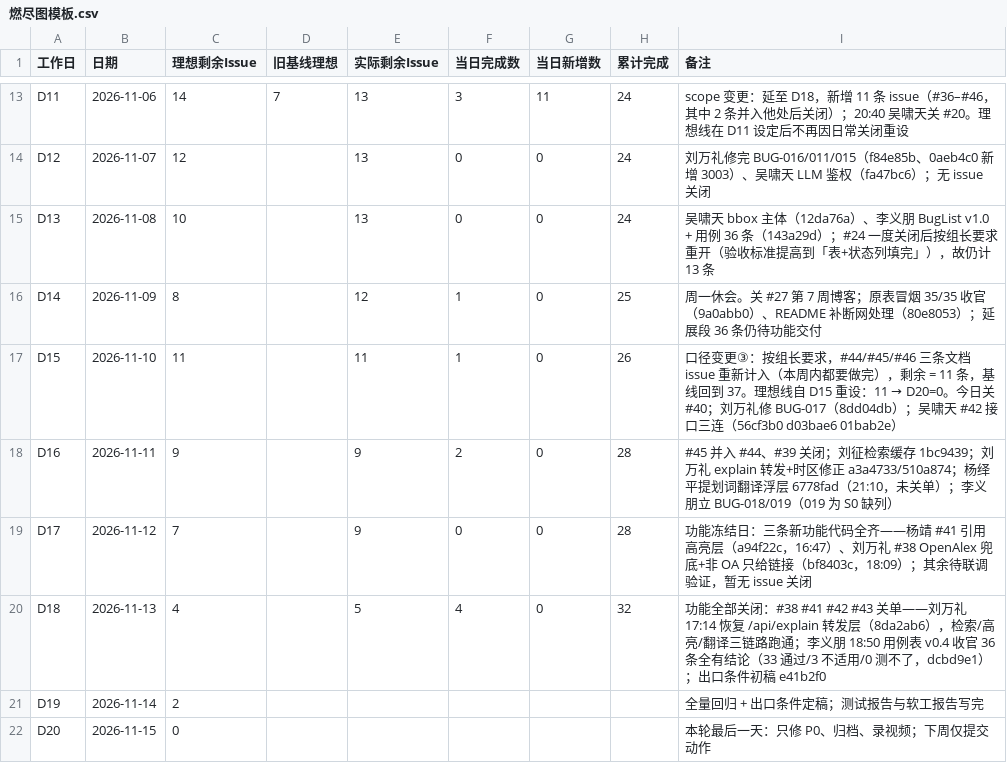
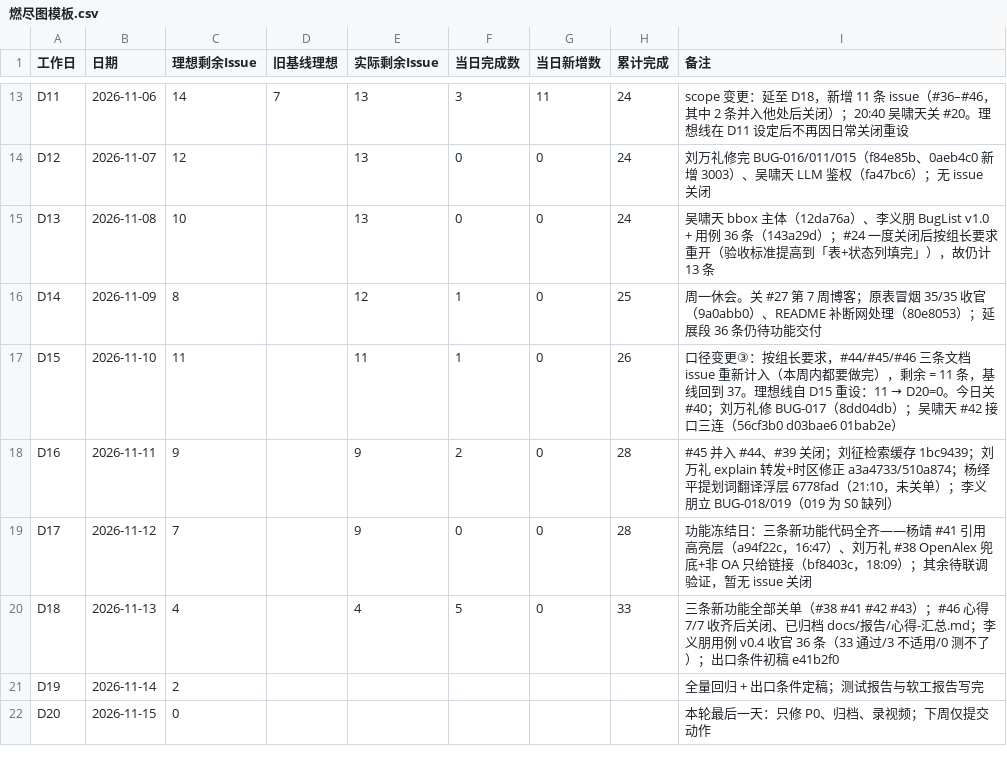
Before and after one commit to lin612320/TeamProject-PaperReadingHelper, a CSV file: docs/燃尽图/燃尽图模板.csv, drawn as a sheet; only a part is shown, gaps mark what is left out.

```diff
--- a/docs/燃尽图/燃尽图模板.csv
+++ b/docs/燃尽图/燃尽图模板.csv
@@ -19,3 +19,3 @@
 "D17","2026-11-12","7","","9","0","0","28","功能冻结日：三条新功能代码全齐——杨靖 #41 引用高亮层（a94f22c，16:47）、刘万礼 #38 OpenAlex 兜底+非 OA 只给链接（bf8403c，18:09）；其余待联调验证，暂无 issue 关闭"
-"D18","2026-11-13","4","","5","4","0","32","功能全部关闭：#38 #41 #42 #43 关单——刘万礼 17:14 恢复 /api/explain 转发层（8da2ab6），检索/高亮/翻译三链路跑通；李义朋 18:50 用例表 v0.4 收官 36 条全有结论（33 通过/3 不适用/0 测不了，dcbd9e1）；出口条件初稿 e41b2f0"
+"D18","2026-11-13","4","","4","5","0","33","三条新功能全部关单（#38 #41 #42 #43）；#46 心得 7/7 收齐后关闭、已归档 docs/报告/心得-汇总.md；李义朋用例 v0.4 收官 36 条（33 通过/3 不适用/0 测不了）；出口条件初稿 e41b2f0"
 "D19","2026-11-14","2","","","","","","全量回归 + 出口条件定稿；测试报告与软工报告写完"
```
Also changed, not shown: 2 other files.
